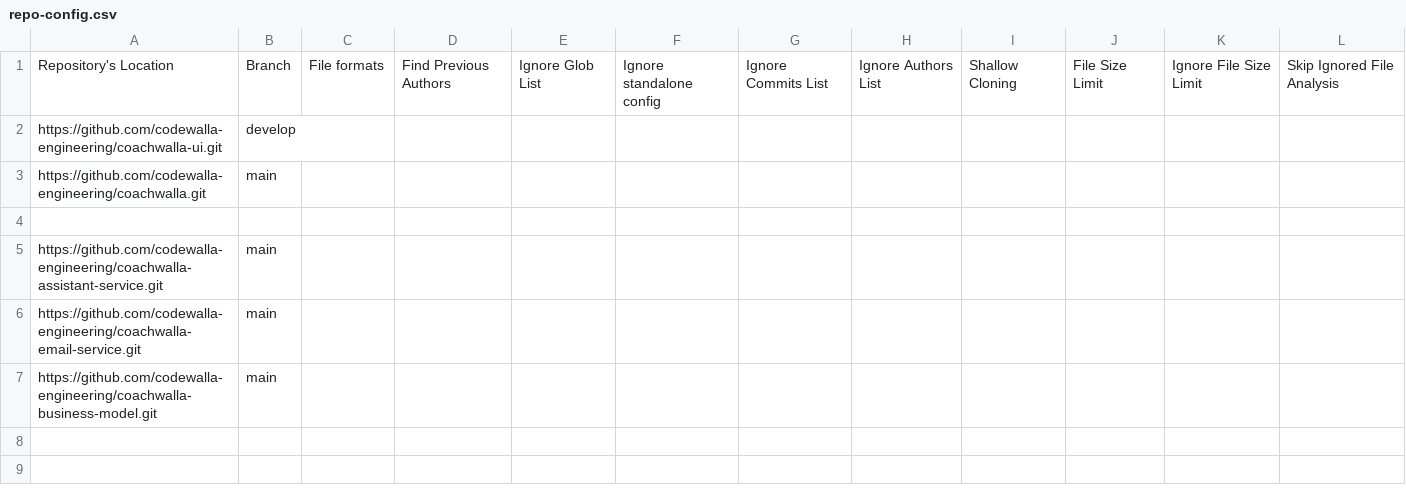
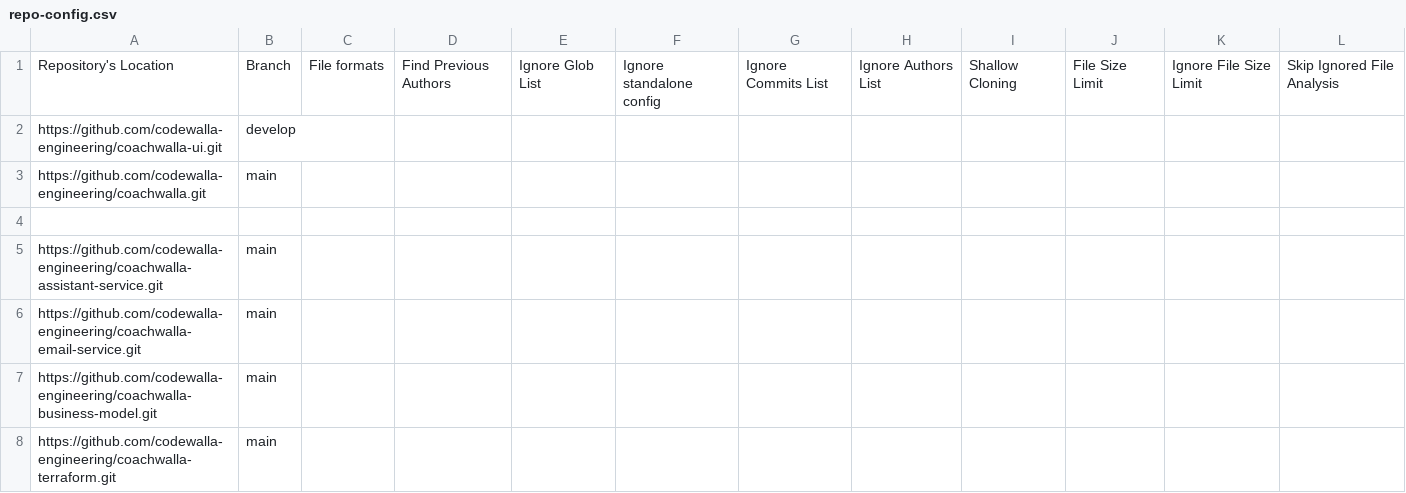
Before and after one commit to rushikesh-sh/publish-RepoSense, a CSV file: configs/repo-config.csv, drawn as a sheet; the diff names each change by its address in the sheet, - before the commit and + after, or states it on an @@ line.

Commit message:
Update repo-config.csv

```diff
--- a/configs/repo-config.csv
+++ b/configs/repo-config.csv
+row 8: https://github.com/codewalla-engineering/coachwalla-terraform.git | main
```
